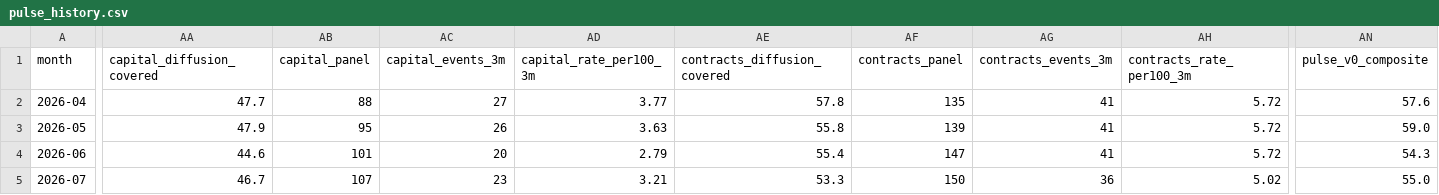
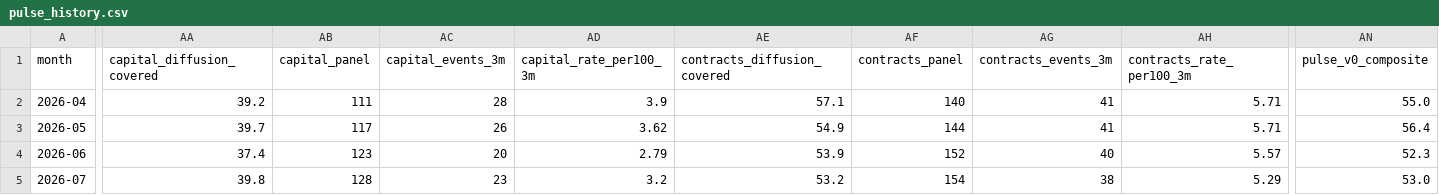
Before and after one commit to PaleoFaire/innovators-league, a CSV file: data/pulse/pulse_history.csv, drawn as a sheet; only a part is shown, gaps mark what is left out; the diff covers the shown part only; the diff names each change by its address in the sheet, - before the commit and + after, or states it on an @@ line.

```diff
--- a/data/pulse/pulse_history.csv
+++ b/data/pulse/pulse_history.csv
-AA2 (capital_diffusion_covered): 47.7
+AA2 (capital_diffusion_covered): 39.2
-AB2 (capital_panel): 88
+AB2 (capital_panel): 111
-AC2 (capital_events_3m): 27
+AC2 (capital_events_3m): 28
-AD2 (capital_rate_per100_3m): 3.77
+AD2 (capital_rate_per100_3m): 3.9
-AE2 (contracts_diffusion_covered): 57.8
+AE2 (contracts_diffusion_covered): 57.1
-AF2 (contracts_panel): 135
+AF2 (contracts_panel): 140
-AH2:AH3 (contracts_rate_per100_3m): 5.72
+AH2:AH3 (contracts_rate_per100_3m): 5.71
-AN2 (pulse_v0_composite): 57.6
+AN2 (pulse_v0_composite): 55.0
-AA3 (capital_diffusion_covered): 47.9
+AA3 (capital_diffusion_covered): 39.7
-AB3 (capital_panel): 95
+AB3 (capital_panel): 117
-AD3 (capital_rate_per100_3m): 3.63
+AD3 (capital_rate_per100_3m): 3.62
-AE3 (contracts_diffusion_covered): 55.8
+AE3 (contracts_diffusion_covered): 54.9
-AF3 (contracts_panel): 139
+AF3 (contracts_panel): 144
-AN3 (pulse_v0_composite): 59.0
+AN3 (pulse_v0_composite): 56.4
-AA4 (capital_diffusion_covered): 44.6
+AA4 (capital_diffusion_covered): 37.4
-AB4 (capital_panel): 101
+AB4 (capital_panel): 123
-AE4 (contracts_diffusion_covered): 55.4
+AE4 (contracts_diffusion_covered): 53.9
-AF4 (contracts_panel): 147
+AF4 (contracts_panel): 152
-AG4 (contracts_events_3m): 41
+AG4 (contracts_events_3m): 40
-AH4 (contracts_rate_per100_3m): 5.72
+AH4 (contracts_rate_per100_3m): 5.57
-AN4 (pulse_v0_composite): 54.3
+AN4 (pulse_v0_composite): 52.3
-AA5 (capital_diffusion_covered): 46.7
+AA5 (capital_diffusion_covered): 39.8
-AB5 (capital_panel): 107
+AB5 (capital_panel): 128
-AD5 (capital_rate_per100_3m): 3.21
+AD5 (capital_rate_per100_3m): 3.2
-AE5 (contracts_diffusion_covered): 53.3
+AE5 (contracts_diffusion_covered): 53.2
-AF5 (contracts_panel): 150
+AF5 (contracts_panel): 154
-AG5 (contracts_events_3m): 36
+AG5 (contracts_events_3m): 38
-AH5 (contracts_rate_per100_3m): 5.02
+AH5 (contracts_rate_per100_3m): 5.29
-AN5 (pulse_v0_composite): 55.0
+AN5 (pulse_v0_composite): 53.0
```
Also changed, not shown: 47 edited cells elsewhere in this file, data/pulse/pulse_buckets.csv, 35 other files.
